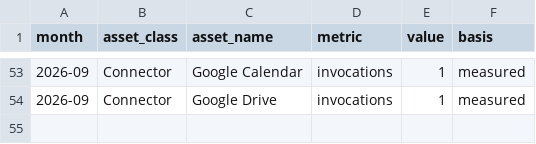
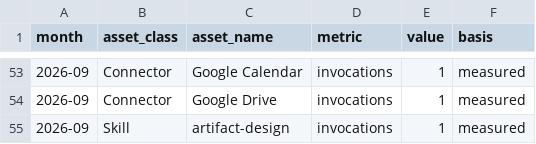
Before and after one commit to wadehowell1/bhba-2027, a CSV file: ai-assets/data/usage_monthly.csv, drawn as a sheet; only a part is shown, gaps mark what is left out; the diff names each change by its address in the sheet, - before the commit and + after, or states it on an @@ line.

```diff
--- a/ai-assets/data/usage_monthly.csv
+++ b/ai-assets/data/usage_monthly.csv
+row 55: 2026-09 | Skill | artifact-design | invocations | 1 | measured
```
Also changed, not shown: ai-assets/data/usage_events.csv, 5 other files.
